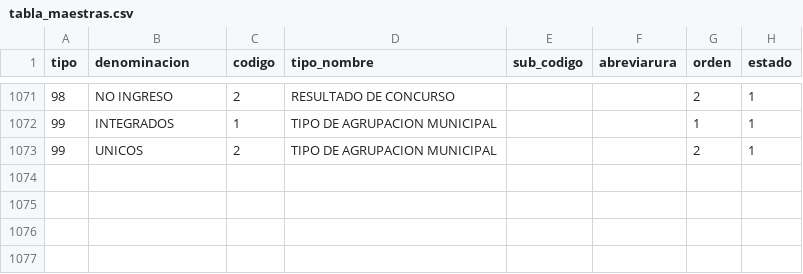
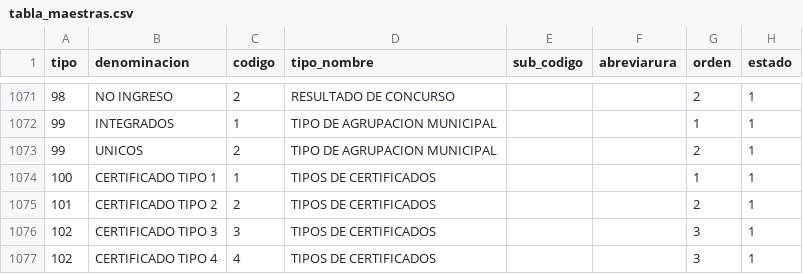
Before and after one commit to cbtic/sigcap, a CSV file: database/seeders/csv/tabla_maestras.csv, drawn as a sheet; only a part is shown, gaps mark what is left out.

Commit message:
Actualizacion certificados

```diff
--- a/database/seeders/csv/tabla_maestras.csv
+++ b/database/seeders/csv/tabla_maestras.csv
@@ -1073 +1073,5 @@ tipo;denominacion;codigo;tipo_nombre;sub_codigo;abreviarura;orden;estado
 99;UNICOS;2;TIPO DE AGRUPACION MUNICIPAL;;;2;1
+100;CERTIFICADO TIPO 1;1;TIPOS DE CERTIFICADOS;;;1;1
+101;CERTIFICADO TIPO 2;2;TIPOS DE CERTIFICADOS;;;2;1
+102;CERTIFICADO TIPO 3;3;TIPOS DE CERTIFICADOS;;;3;1
+102;CERTIFICADO TIPO 4;4;TIPOS DE CERTIFICADOS;;;3;1
```
Also changed, not shown: 1 other file.
